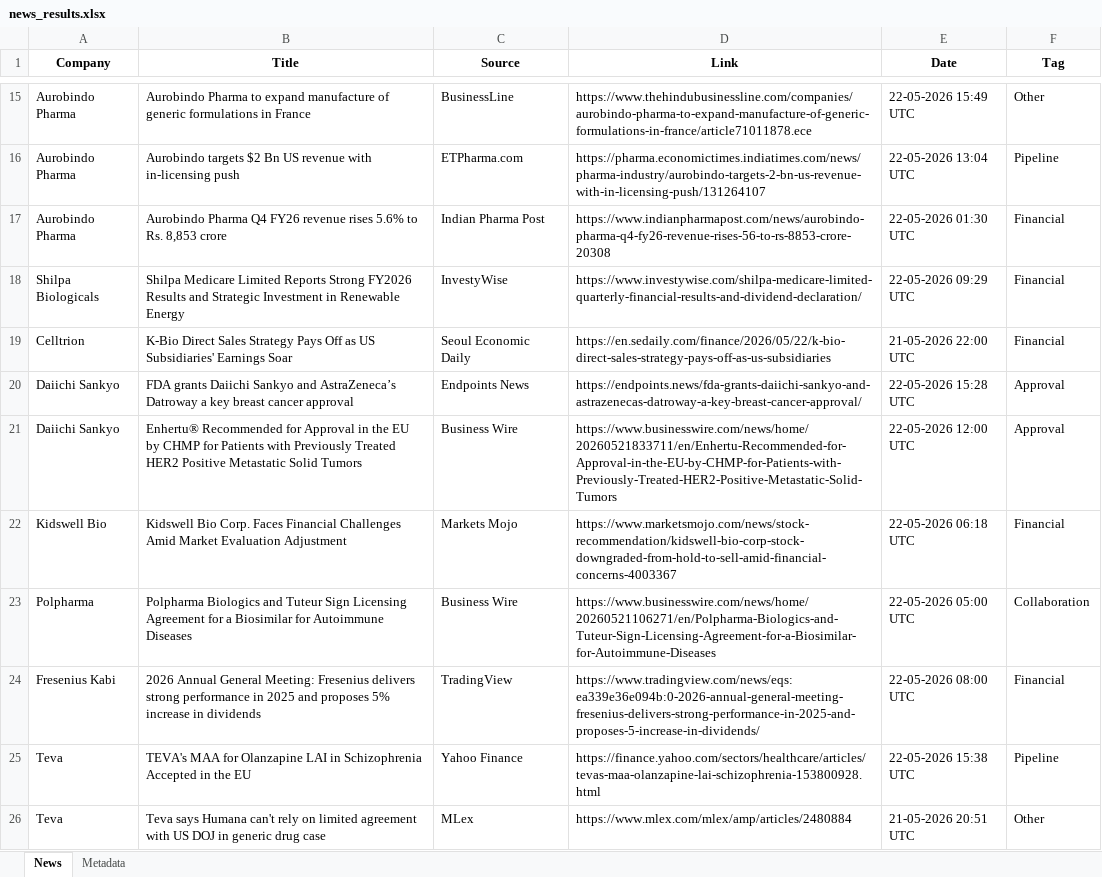
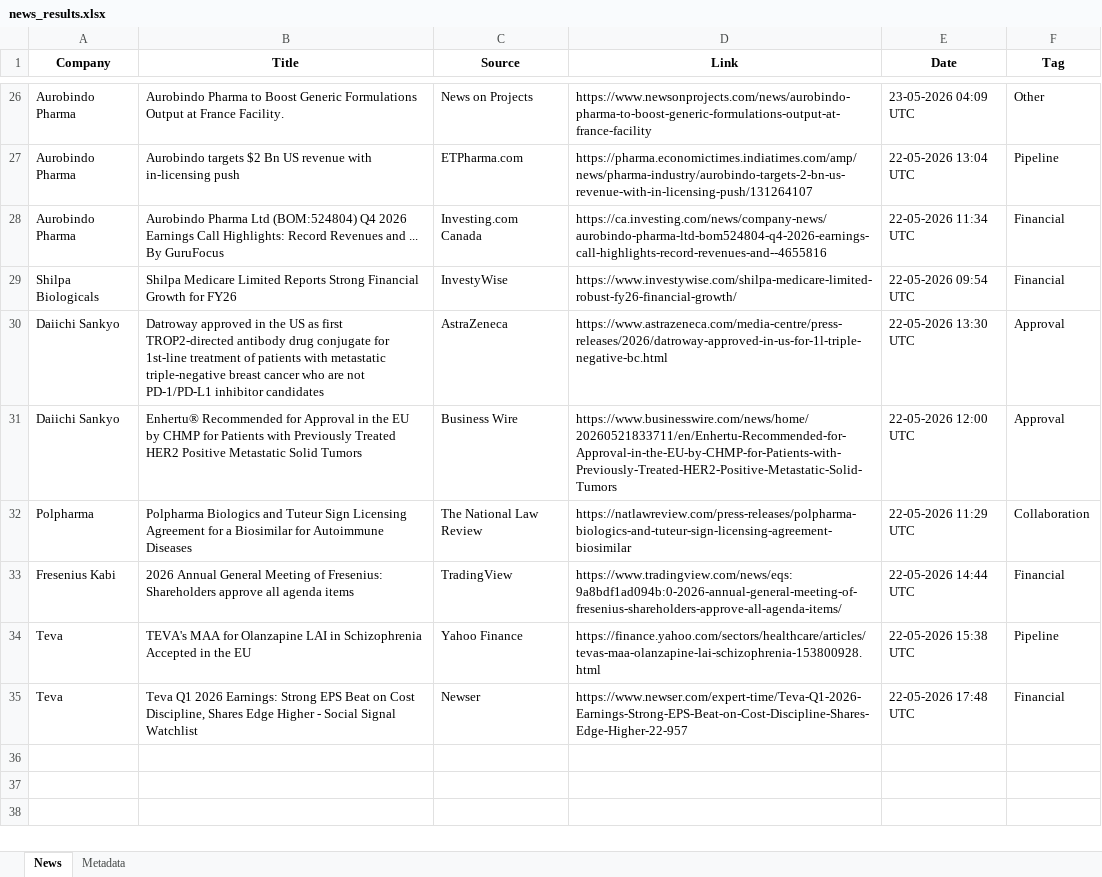
Before and after one commit to mishraa-G/Ved, an Excel workbook: news_results.xlsx, sheet News, drawn as a sheet; only a part is shown, gaps mark what is left out; values as stored, in another font and other column widths than the file's, no borders; removed rows and columns are numbered as before the commit, all else as after; the diff covers the shown part only; the diff names each change by its address in the sheet, - before the commit and + after, or states it on an @@ line.

```diff
--- a/news_results.xlsx (sheet News)
+++ b/news_results.xlsx (sheet News)
-B26 (Title): …Pharma to expand manufacture of generic formulations in France
+B26 (Title): …Pharma to Boost Generic Formulations Output at France Facility.
-C26 (Source): BusinessLine
+C26 (Source): News on Projects
-D26 (Link): https://www.thehindubusinessline.com/companies/aurobindo-pharma-to-expand-manufacture-of-generic-formulations-in-france/article71011878.ece
+D26 (Link): https://www.newsonprojects.com/news/aurobindo-pharma-to-boost-generic-formulations-output-at-france-facility
-E26 (Date): 22-05-2026 15:49 UTC
+E26 (Date): 23-05-2026 04:09 UTC
-D27 (Link): https://pharma.economictimes.indiatimes.com/news/pharma-industry/aurobindo-targets-2-bn-us-revenue-with-in-licensing-push/131264107
+D27 (Link): https://pharma.economictimes.indiatimes.com/amp/news/pharma-industry/aurobindo-targets-2-bn-us-revenue-with-in-licensing-push/131264107
-B28 (Title): Aurobindo Pharma Q4 FY26 revenue rises 5.6% to Rs. 8,853 crore
+B28 (Title): Aurobindo Pharma Ltd (BOM:524804) Q4 2026 Earnings Call Highlights: Record Revenues and ... By GuruFocus
-C28 (Source): Indian Pharma Post
+C28 (Source): Investing.com Canada
-D28 (Link): https://www.indianpharmapost.com/news/aurobindo-pharma-q4-fy26-revenue-rises-56-to-rs-8853-crore-20308
+D28 (Link): https://ca.investing.com/news/company-news/aurobindo-pharma-ltd-bom524804-q4-2026-earnings-call-highlights-record-revenues-and--4655816
-E28 (Date): 22-05-2026 01:30 UTC
+E28 (Date): 22-05-2026 11:34 UTC
-B29 (Title): …Reports Strong FY2026 Results and Strategic Investment in Renewable Energy
+B29 (Title): …Reports Strong Financial Growth for FY26
-D29 (Link): https://www.investywise.com/shilpa-medicare-limited-quarterly-financial-results-and-dividend-declaration/
+D29 (Link): https://www.investywise.com/shilpa-medicare-limited-robust-fy26-financial-growth/
-E29 (Date): 22-05-2026 09:29 UTC
+E29 (Date): 22-05-2026 09:54 UTC
-row 19: Celltrion | K-Bio Direct Sales Strategy Pays Off as US Subsidiaries' Earnings Soar | Seoul Economic Daily | https://en.sedaily.com/finance/2026/05/22/k-bio-direct-sales-strategy-pays-off-as-us-subsidiaries | 21-05-2026 22:00 UTC | Financial
-B30 (Title): FDA grants Daiichi Sankyo and AstraZeneca’s Datroway a key breast cancer approval
+B30 (Title): Datroway approved in the US as first TROP2-directed antibody drug conjugate for 1st-line treatment of patients with metastatic triple-negative breast cancer who are not PD-1/PD-L1 inhibitor candidates
-C30 (Source): Endpoints News
+C30 (Source): AstraZeneca
-D30 (Link): https://endpoints.news/fda-grants-daiichi-sankyo-and-astrazenecas-datroway-a-key-breast-cancer-approval/
+D30 (Link): https://www.astrazeneca.com/media-centre/press-releases/2026/datroway-approved-in-us-for-1l-triple-negative-bc.html
-E30 (Date): 22-05-2026 15:28 UTC
+E30 (Date): 22-05-2026 13:30 UTC
-row 22: Kidswell Bio | Kidswell Bio Corp. Faces Financial Challenges Amid Market Evaluation Adjustment | Markets Mojo | https://www.marketsmojo.com/news/stock-recommendation/kidswell-bio-corp-stock-downgraded-from-hold-to-sell-amid-financial-concerns-4003367 | 22-05-2026 06:18 UTC | Financial
-C32 (Source): Business Wire
+C32 (Source): The National Law Review
-D32 (Link): https://www.businesswire.com/news/home/20260521106271/en/Polpharma-Biologics-and-Tuteur-Sign-Licensing-Agreement-for-a-Biosimilar-for-Autoimmune-Diseases
+D32 (Link): https://natlawreview.com/press-releases/polpharma-biologics-and-tuteur-sign-licensing-agreement-biosimilar
-E32 (Date): 22-05-2026 05:00 UTC
+E32 (Date): 22-05-2026 11:29 UTC
-B33 (Title): …Annual General Meeting: Fresenius delivers strong performance in 2025 and proposes 5% increase in dividends
+B33 (Title): …Annual General Meeting of Fresenius: Shareholders approve all agenda items
-D33 (Link): https://www.tradingview.com/news/eqs:ea339e36e094b:0-2026-annual-general-meeting-fresenius-delivers-strong-performance-in-2025-and-proposes-5-increase-in-dividends/
+D33 (Link): https://www.tradingview.com/news/eqs:9a8bdf1ad094b:0-2026-annual-general-meeting-of-fresenius-shareholders-approve-all-agenda-items/
-E33 (Date): 22-05-2026 08:00 UTC
+E33 (Date): 22-05-2026 14:44 UTC
-row 26: Teva | Teva says Humana can't rely on limited agreement with US DOJ in generic drug case | MLex | https://www.mlex.com/mlex/amp/articles/2480884 | 21-05-2026 20:51 UTC | Other
+row 35: Teva | Teva Q1 2026 Earnings: Strong EPS Beat on Cost Discipline, Shares Edge Higher - Social Signal Watchlist | Newser | https://www.newser.com/expert-time/Teva-Q1-2026-Earnings-Strong-EPS-Beat-on-Cost-Discipline-Shares-Edge-Higher-22-957 | 22-05-2026 17:48 UTC | Financial
```
Also changed, not shown: 16 added rows, 5 removed rows and 13 edited cells elsewhere in this sheet, sheet Metadata, news_results_raw.xlsx.
